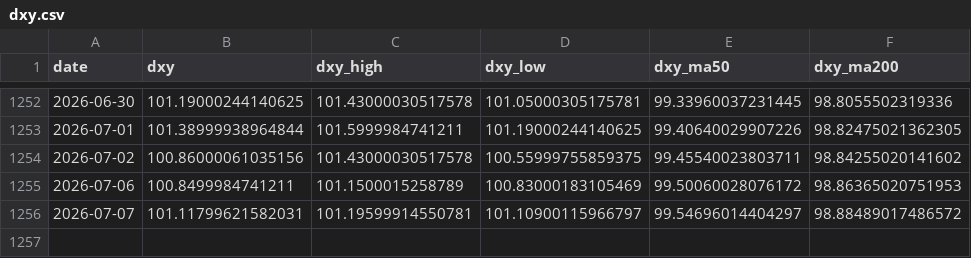
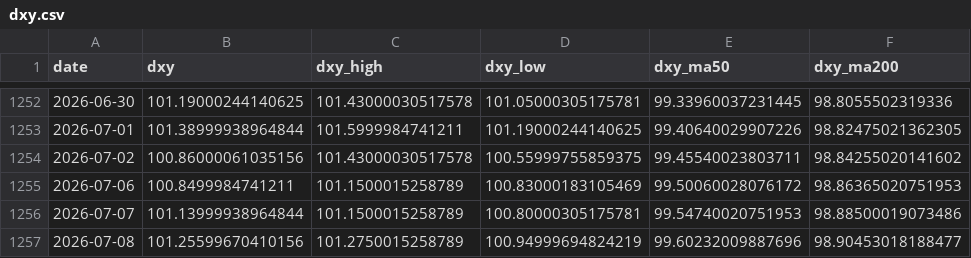
Before and after one commit to ela113arm-arch/macro-data-tracker, a CSV file: data/dxy.csv, drawn as a sheet; only a part is shown, gaps mark what is left out.

```diff
--- a/data/dxy.csv
+++ b/data/dxy.csv
@@ -1255,2 +1255,3 @@ date,dxy,dxy_high,dxy_low,dxy_ma50,dxy_ma200
 2026-07-06,100.8499984741211,101.1500015258789,100.83000183105469,99.50060028076172,98.86365020751953
-2026-07-07,101.11799621582031,101.19599914550781,101.10900115966797,99.54696014404297,98.88489017486572
+2026-07-07,101.13999938964844,101.1500015258789,100.80000305175781,99.54740020751953,98.88500019073486
+2026-07-08,101.25599670410156,101.2750015258789,100.94999694824219,99.60232009887696,98.90453018188477
```
Also changed, not shown: data/cftc_positioning.csv, data/cot_wti_brent_merged.csv, 14 other files.
